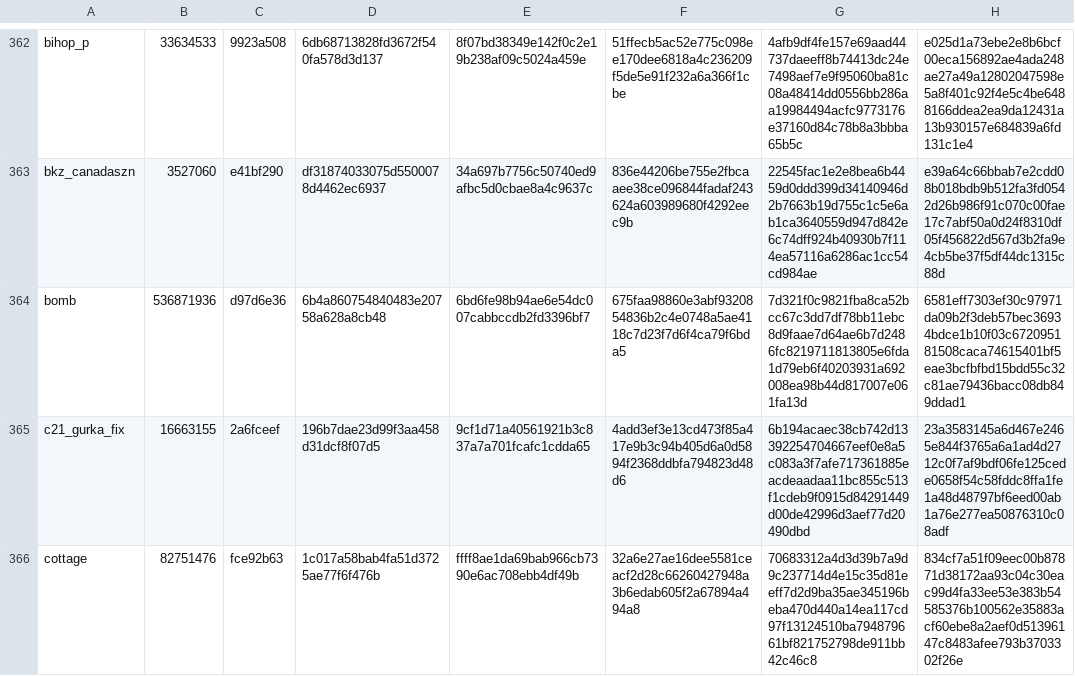
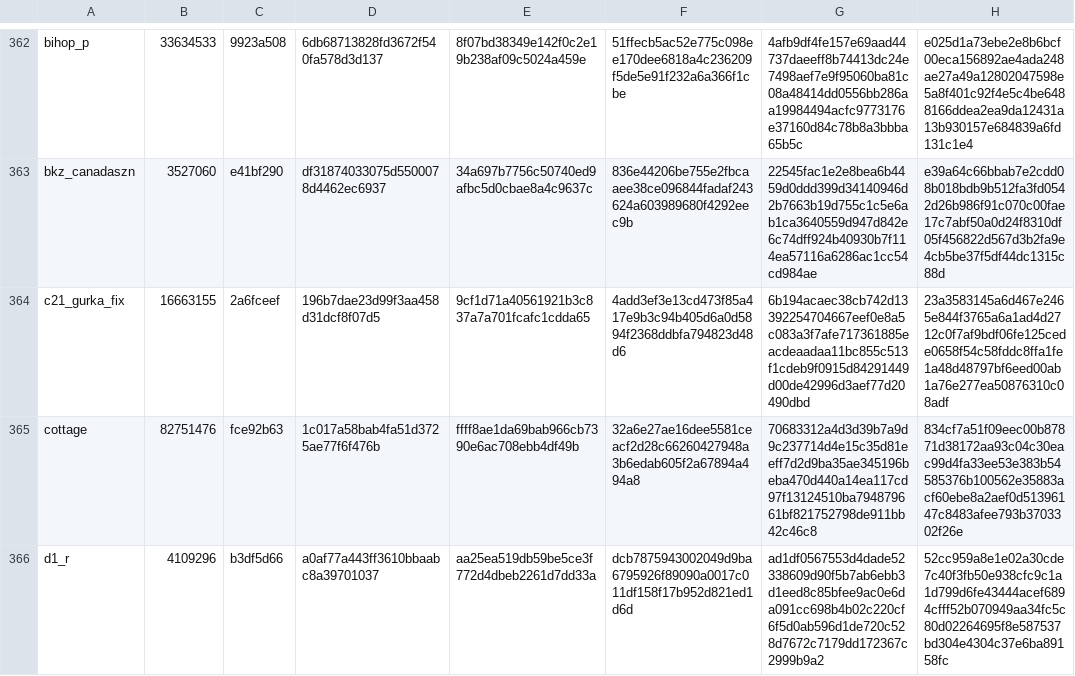
Before and after one commit to srcwr/maps-cstrike-original, a CSV file: other/filtered_for_csgo.csv, drawn as a sheet; only a part is shown, gaps mark what is left out; the shorter side is filled out with more unchanged rows.

```diff
--- a/other/filtered_for_csgo.csv
+++ b/other/filtered_for_csgo.csv
@@ -363,3 +363,2 @@ bihop_p,33634533,9923a508,6db68713828fd3672f540fa578d3d137,8f07bd38349e142f0c2e1
 bkz_canadaszn,3527060,e41bf290,df31874033075d5500078d4462ec6937,34a697b7756c50740ed9afbc5d0cbae8a4c9637c,836e44206be755e2fbcaaee38ce096844fadaf243624a603989680f4292eec9b,22545fac1e2e8bea6b4459d0ddd399d34140946d2b7663b19d755c1c5e6ab1ca3640559d947d842e6c74dff924b40930b7f114ea57116a6286ac1cc54cd984ae,e39a64c66bbab7e2cdd08b018bdb9b512fa3fd0542d26b986f91c070c00fae17c7abf50a0d24f8310df05f456822d567d3b2fa9e4cb5be37f5df44dc1315c88d
-bomb,536871936,d97d6e36,6b4a860754840483e20758a628a8cb48,6bd6fe98b94ae6e54dc007cabbccdb2fd3396bf7,675faa98860e3abf9320854836b2c4e0748a5ae4118c7d23f7d6f4ca79f6bda5,7d321f0c9821fba8ca52bcc67c3dd7df78bb11ebc8d9faae7d64ae6b7d2486fc8219711813805e6fda1d79eb6f40203931a692008ea98b44d817007e061fa13d,6581eff7303ef30c97971da09b2f3deb57bec36934bdce1b10f03c672095181508caca74615401bf5eae3bcfbfbd15bdd55c32c81ae79436bacc08db849ddad1
 c21_gurka_fix,16663155,2a6fceef,196b7dae23d99f3aa458d31dcf8f07d5,9cf1d71a40561921b3c837a7a701fcafc1cdda65,4add3ef3e13cd473f85a417e9b3c94b405d6a0d5894f2368ddbfa794823d48d6,6b194acaec38cb742d13392254704667eef0e8a5c083a3f7afe717361885eacdeaadaa11bc855c513f1cdeb9f0915d84291449d00de42996d3aef77d20490dbd,23a3583145a6d467e2465e844f3765a6a1ad4d2712c0f7af9bdf06fe125cede0658f54c58fddc8ffa1fe1a48d48797bf6eed00ab1a76e277ea50876310c08adf
```
Also changed, not shown: other/filtered_for_likely_trolls.csv, 1 other file.
